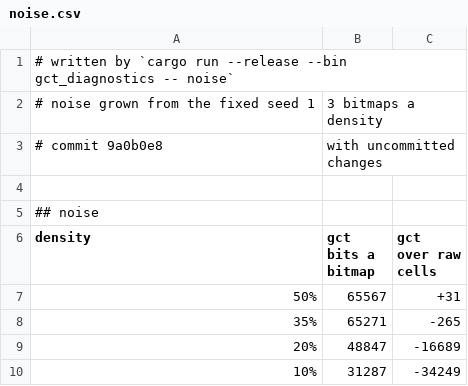
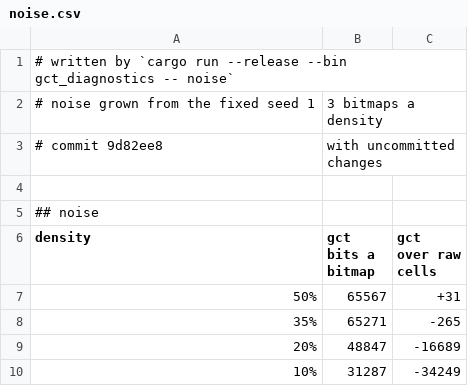
Before and after one commit to ErrorDAR32/bitmap-compression-experiments, a CSV file: measurements/noise.csv, drawn as a sheet.

```diff
--- a/measurements/noise.csv
+++ b/measurements/noise.csv
@@ -2,3 +2,3 @@
 # noise grown from the fixed seed 1, 3 bitmaps a density
-# commit 9a0b0e8, with uncommitted changes
+# commit 9d82ee8, with uncommitted changes
 
```
Also changed, not shown: measurements/above.csv, measurements/census.csv, 15 other files.
